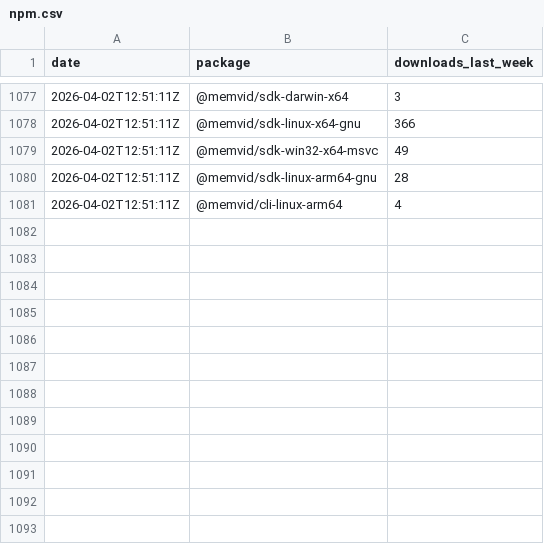
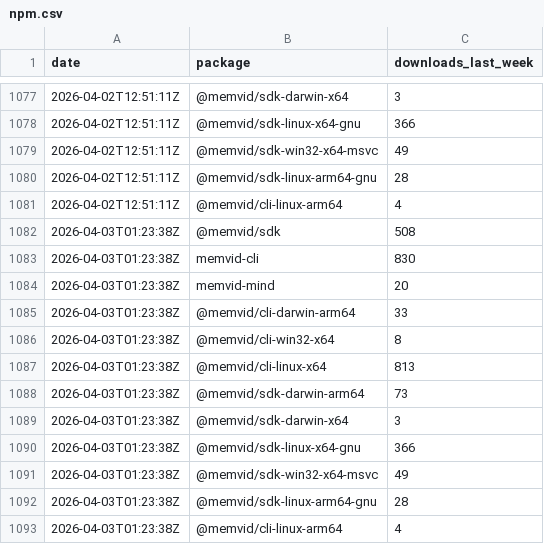
Before and after one commit to sldr-se/bad-brain, a CSV file: analysis/metrics/npm.csv, drawn as a sheet; only a part is shown, gaps mark what is left out.

```diff
--- a/analysis/metrics/npm.csv
+++ b/analysis/metrics/npm.csv
@@ -1081 +1081,13 @@ date,package,downloads_last_week
 2026-04-02T12:51:11Z,@memvid/cli-linux-arm64,4
+2026-04-03T01:23:38Z,@memvid/sdk,508
+2026-04-03T01:23:38Z,memvid-cli,830
+2026-04-03T01:23:38Z,memvid-mind,20
+2026-04-03T01:23:38Z,@memvid/cli-darwin-arm64,33
+2026-04-03T01:23:38Z,@memvid/cli-win32-x64,8
+2026-04-03T01:23:38Z,@memvid/cli-linux-x64,813
+2026-04-03T01:23:38Z,@memvid/sdk-darwin-arm64,73
+2026-04-03T01:23:38Z,@memvid/sdk-darwin-x64,3
+2026-04-03T01:23:38Z,@memvid/sdk-linux-x64-gnu,366
+2026-04-03T01:23:38Z,@memvid/sdk-win32-x64-msvc,49
+2026-04-03T01:23:38Z,@memvid/sdk-linux-arm64-gnu,28
+2026-04-03T01:23:38Z,@memvid/cli-linux-arm64,4
```
Also changed, not shown: analysis/metrics/crates.csv, analysis/metrics/github.csv, 5 other files.
